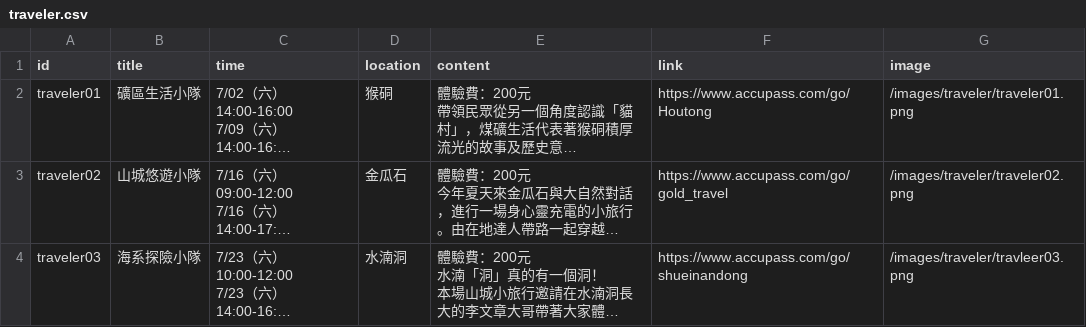
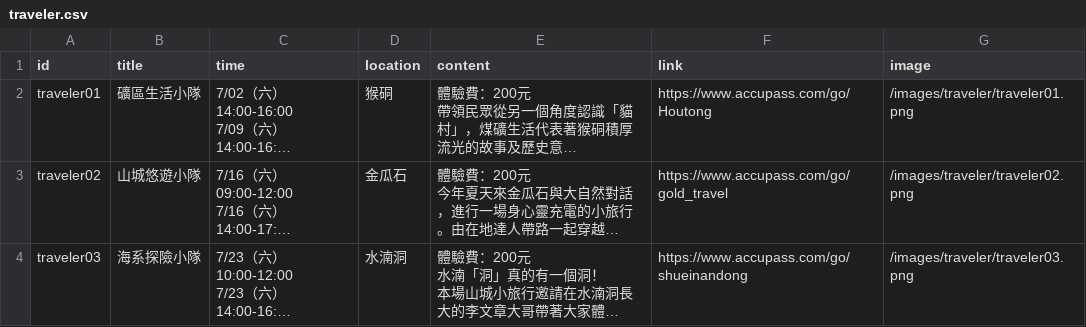
Before and after one commit to indexhui/mineartfestival, a CSV file: src/assets/csv/traveler.csv, drawn as a sheet; long unchanged cells end in …; the diff names each change by its address in the sheet, - before the commit and + after, or states it on an @@ line.

Commit message:
traveler rwd

```diff
--- a/src/assets/csv/traveler.csv
+++ b/src/assets/csv/traveler.csv
-G4 (image): /images/traveler/travleer03.png
+G4 (image): /images/traveler/traveler03.png
```
Also changed, not shown: 5 other files.
